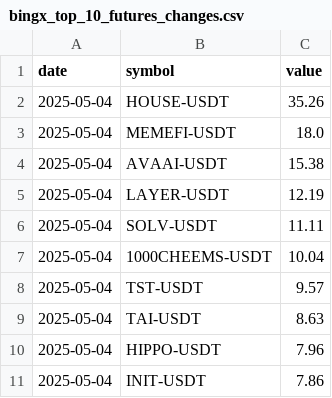
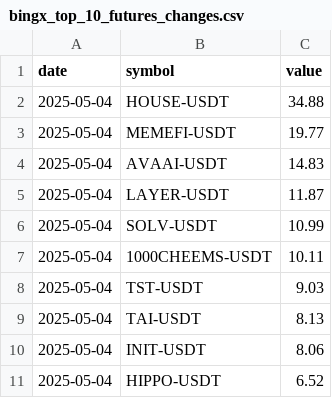
Before and after one commit to Ledrec/Bot, a CSV file: bingx_top_10_futures_changes.csv, drawn as a sheet.

```diff
--- a/bingx_top_10_futures_changes.csv
+++ b/bingx_top_10_futures_changes.csv
@@ -1,11 +1,11 @@
 date,symbol,value
-2025-05-04,HOUSE-USDT,35.26
-2025-05-04,MEMEFI-USDT,18.0
-2025-05-04,AVAAI-USDT,15.38
-2025-05-04,LAYER-USDT,12.19
-2025-05-04,SOLV-USDT,11.11
-2025-05-04,1000CHEEMS-USDT,10.04
-2025-05-04,TST-USDT,9.57
-2025-05-04,TAI-USDT,8.63
-2025-05-04,HIPPO-USDT,7.96
-2025-05-04,INIT-USDT,7.86
+2025-05-04,HOUSE-USDT,34.88
+2025-05-04,MEMEFI-USDT,19.77
+2025-05-04,AVAAI-USDT,14.83
+2025-05-04,LAYER-USDT,11.87
+2025-05-04,SOLV-USDT,10.99
+2025-05-04,1000CHEEMS-USDT,10.11
+2025-05-04,TST-USDT,9.03
+2025-05-04,TAI-USDT,8.13
+2025-05-04,INIT-USDT,8.06
+2025-05-04,HIPPO-USDT,6.52
```
